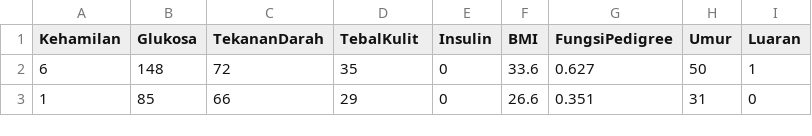
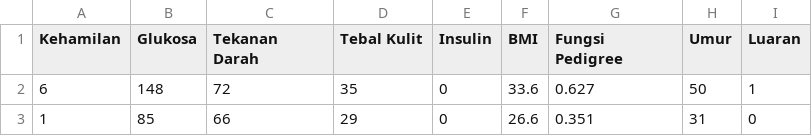
Before and after one commit to dickyzibran/Machine-Learning, a CSV file: Bab 1 Pengenalan/diabetes.csv, drawn as a sheet; only a part is shown.

```diff
--- a/Bab 1 Pengenalan/diabetes.csv
+++ b/Bab 1 Pengenalan/diabetes.csv
@@ -1,2 +1,2 @@
-Kehamilan,Glukosa,TekananDarah,TebalKulit,Insulin,BMI,FungsiPedigree,Umur,Luaran
+Kehamilan,Glukosa,Tekanan Darah,Tebal Kulit,Insulin,BMI,Fungsi Pedigree,Umur,Luaran
 6,148,72,35,0,33.6,0.627,50,1
```
Also changed, not shown: 1 other file.
